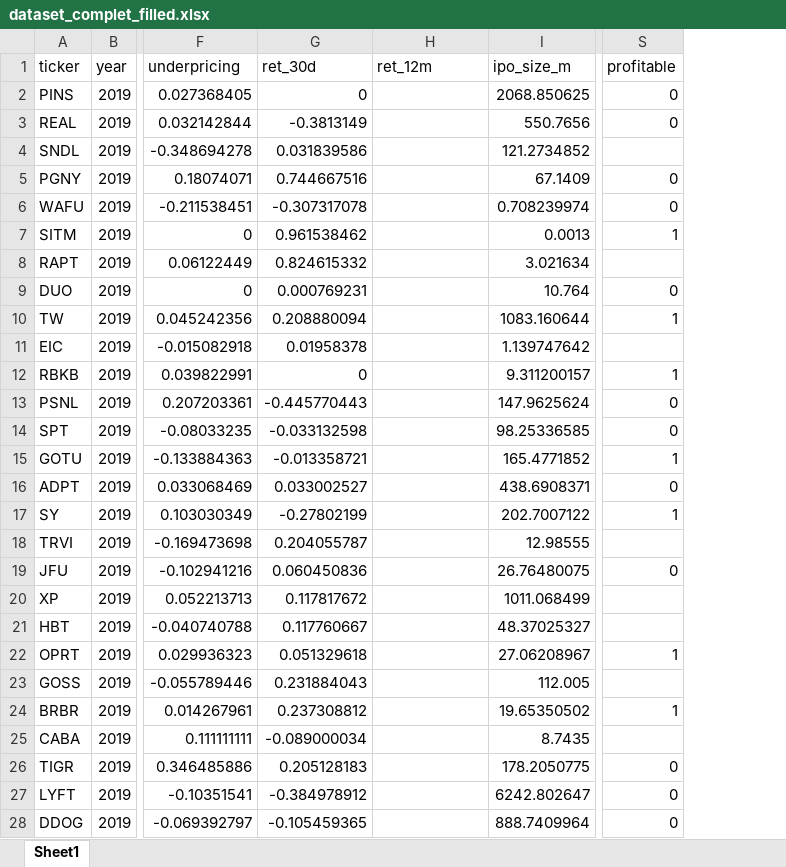
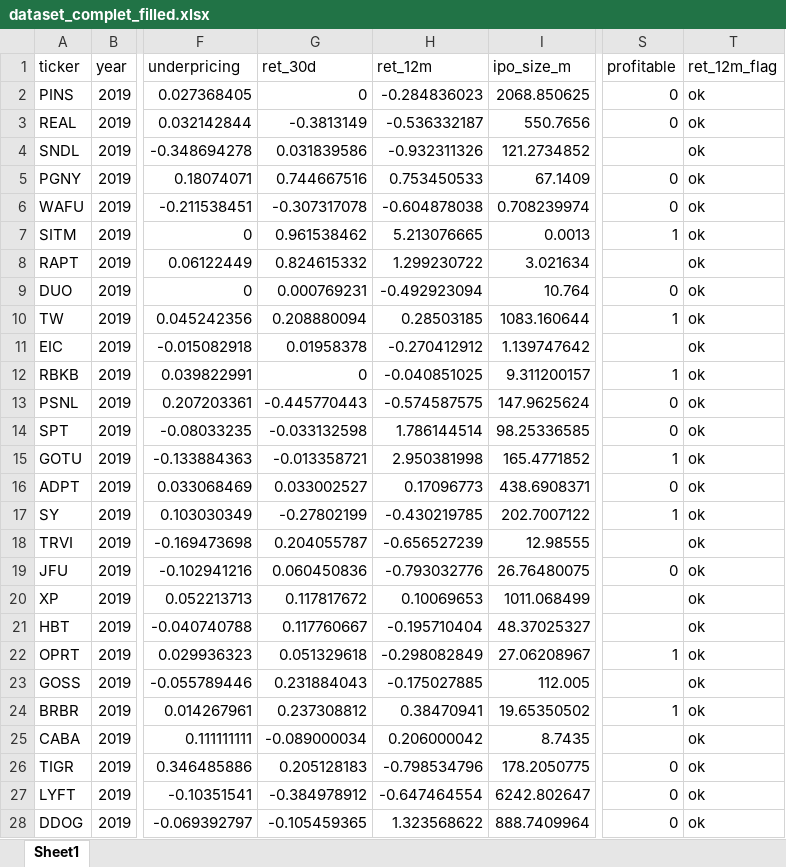
Before and after one commit to Dmkn78/IPO, an Excel workbook: data/dataset_complet_filled.xlsx, sheet Sheet1, drawn as a sheet; only a part is shown, gaps mark what is left out; values as stored, in another font and other column widths than the file's, no borders; the diff covers the shown part only; the diff names each change by its address in the sheet, - before the commit and + after, or states it on an @@ line.

```diff
--- a/data/dataset_complet_filled.xlsx (sheet Sheet1)
+++ b/data/dataset_complet_filled.xlsx (sheet Sheet1)
+column T (ret_12m_flag), rows 2-28: all ok
-H2 (ret_12m): (empty)
+H2 (ret_12m): -0.284836023
-H3 (ret_12m): (empty)
+H3 (ret_12m): -0.536332187
-H4 (ret_12m): (empty)
+H4 (ret_12m): -0.932311326
-H5 (ret_12m): (empty)
+H5 (ret_12m): 0.753450533
-H6 (ret_12m): (empty)
+H6 (ret_12m): -0.604878038
-H7 (ret_12m): (empty)
+H7 (ret_12m): 5.213076665
-H8 (ret_12m): (empty)
+H8 (ret_12m): 1.299230722
-H9 (ret_12m): (empty)
+H9 (ret_12m): -0.492923094
-H10 (ret_12m): (empty)
+H10 (ret_12m): 0.28503185
-H11 (ret_12m): (empty)
+H11 (ret_12m): -0.270412912
-H12 (ret_12m): (empty)
+H12 (ret_12m): -0.040851025
-H13 (ret_12m): (empty)
+H13 (ret_12m): -0.574587575
-H14 (ret_12m): (empty)
+H14 (ret_12m): 1.786144514
-H15 (ret_12m): (empty)
+H15 (ret_12m): 2.950381998
-H16 (ret_12m): (empty)
+H16 (ret_12m): 0.17096773
-H17 (ret_12m): (empty)
+H17 (ret_12m): -0.430219785
-H18 (ret_12m): (empty)
+H18 (ret_12m): -0.656527239
-H19 (ret_12m): (empty)
+H19 (ret_12m): -0.793032776
-H20 (ret_12m): (empty)
+H20 (ret_12m): 0.10069653
-H21 (ret_12m): (empty)
+H21 (ret_12m): -0.195710404
-H22 (ret_12m): (empty)
+H22 (ret_12m): -0.298082849
-H23 (ret_12m): (empty)
+H23 (ret_12m): -0.175027885
-H24 (ret_12m): (empty)
+H24 (ret_12m): 0.38470941
-H25 (ret_12m): (empty)
+H25 (ret_12m): 0.206000042
-H26 (ret_12m): (empty)
+H26 (ret_12m): -0.798534796
-H27 (ret_12m): (empty)
+H27 (ret_12m): -0.647464554
-H28 (ret_12m): (empty)
+H28 (ret_12m): 1.323568622
```
Also changed, not shown: 754 edited cells elsewhere in this sheet, 2 other files.
